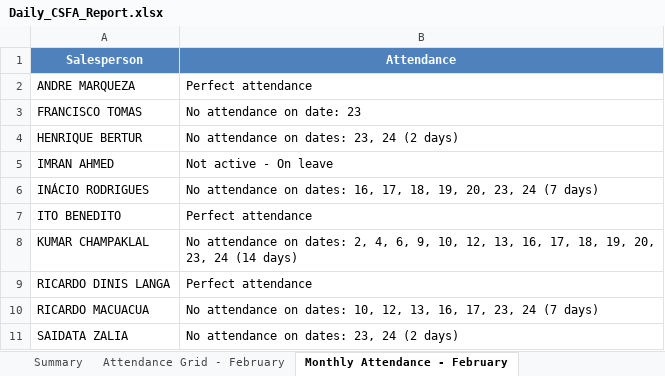
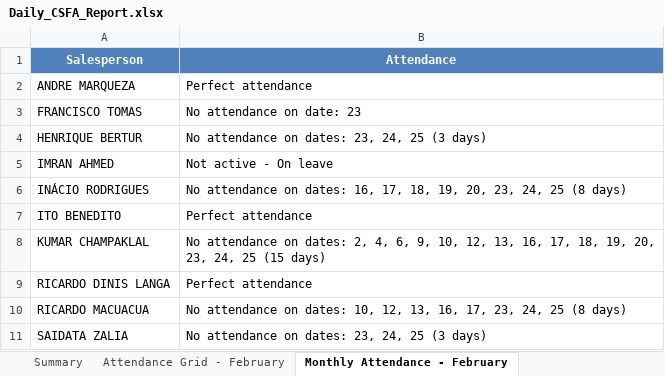
Before and after one commit to guruwalker/csfa-daily-report, an Excel workbook: Daily_CSFA_Report.xlsx, sheet Monthly Attendance - February, drawn as a sheet; values as stored, in another font and other column widths than the file's, no borders; the diff names each change by its address in the sheet, - before the commit and + after, or states it on an @@ line.

```diff
--- a/Daily_CSFA_Report.xlsx (sheet Monthly Attendance - February)
+++ b/Daily_CSFA_Report.xlsx (sheet Monthly Attendance - February)
-B4 (Attendance): No attendance on dates: 23, 24 (2 days)
+B4 (Attendance): No attendance on dates: 23, 24, 25 (3 days)
-B6 (Attendance): …20, 23, 24 (7 days)
+B6 (Attendance): …20, 23, 24, 25 (8 days)
-B8 (Attendance): …20, 23, 24 (14 days)
+B8 (Attendance): …20, 23, 24, 25 (15 days)
-B10 (Attendance): …17, 23, 24 (7 days)
+B10 (Attendance): …17, 23, 24, 25 (8 days)
-B11 (Attendance): No attendance on dates: 23, 24 (2 days)
+B11 (Attendance): No attendance on dates: 23, 24, 25 (3 days)
```
Also changed, not shown: sheet Attendance Grid - February, sheet Summary, 17 other files.
